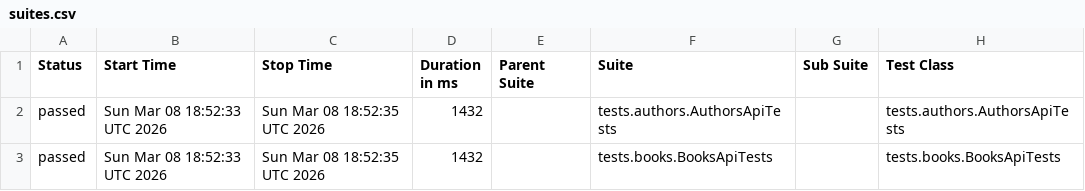
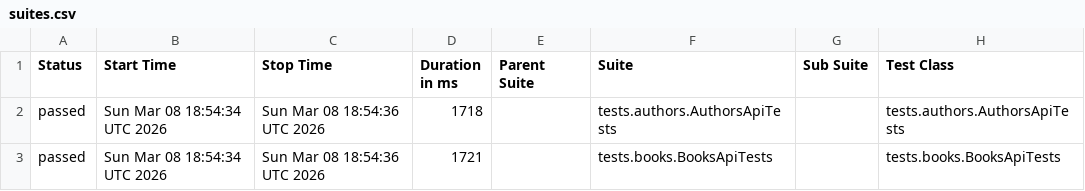
Before and after one commit to GalynaUdaltsova/bookstore-api-tests, a CSV file: data/suites.csv, drawn as a sheet; only a part is shown; the diff names each change by its address in the sheet, - before the commit and + after, or states it on an @@ line.

```diff
--- a/data/suites.csv
+++ b/data/suites.csv
-B2:B3 (Start Time): Sun Mar 08 18:52:33 UTC 2026
+B2:B3 (Start Time): Sun Mar 08 18:54:34 UTC 2026
-C2:C3 (Stop Time): Sun Mar 08 18:52:35 UTC 2026
+C2:C3 (Stop Time): Sun Mar 08 18:54:36 UTC 2026
-D2 (Duration in ms): 1432
+D2 (Duration in ms): 1718
-D3 (Duration in ms): 1432
+D3 (Duration in ms): 1721
```
Also changed, not shown: 32 other files.
